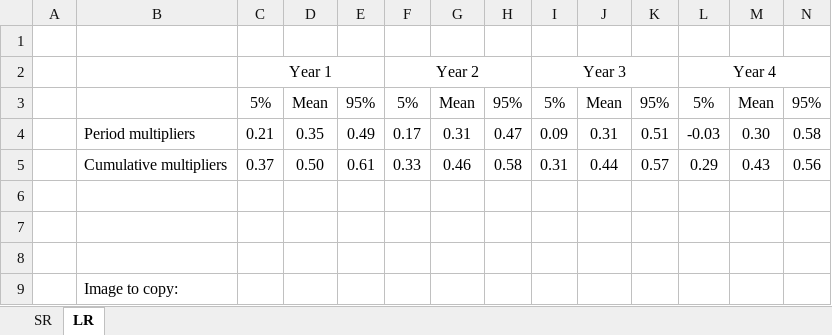
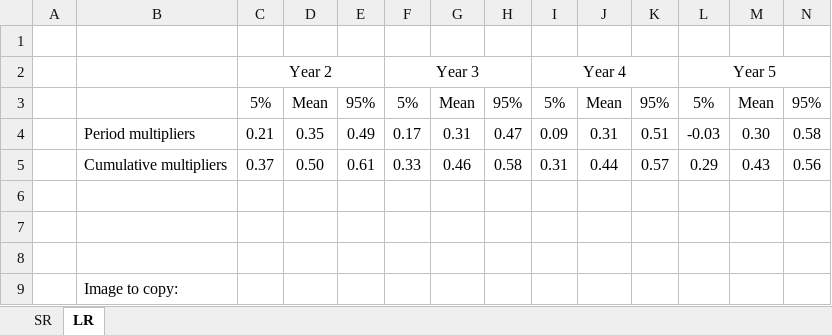
Before and after one commit to MaximeBrn/Exam-Applied-Macroeconomics, an Excel workbook: EA_QUEST3/EA_QUEST3_rep/Tables.xlsx, sheet LR, drawn as a sheet; values as stored, in another font and other column widths than the file's, no borders; charts and pictures not drawn; removed rows and columns are numbered as before the commit, all else as after; the diff names each change by its address in the sheet, - before the commit and + after, or states it on an @@ line.

```diff
--- a/EA_QUEST3/EA_QUEST3_rep/Tables.xlsx (sheet LR)
+++ b/EA_QUEST3/EA_QUEST3_rep/Tables.xlsx (sheet LR)
-row 2:  |  | Year 1 |  |  | Year 2 |  |  | Year 3 |  |  | Year 4
+row 2:  |  | Year 2 |  |  | Year 3 |  |  | Year 4 |  |  | Year 5
```
Also changed, not shown: charts or pictures, 1 other file.
